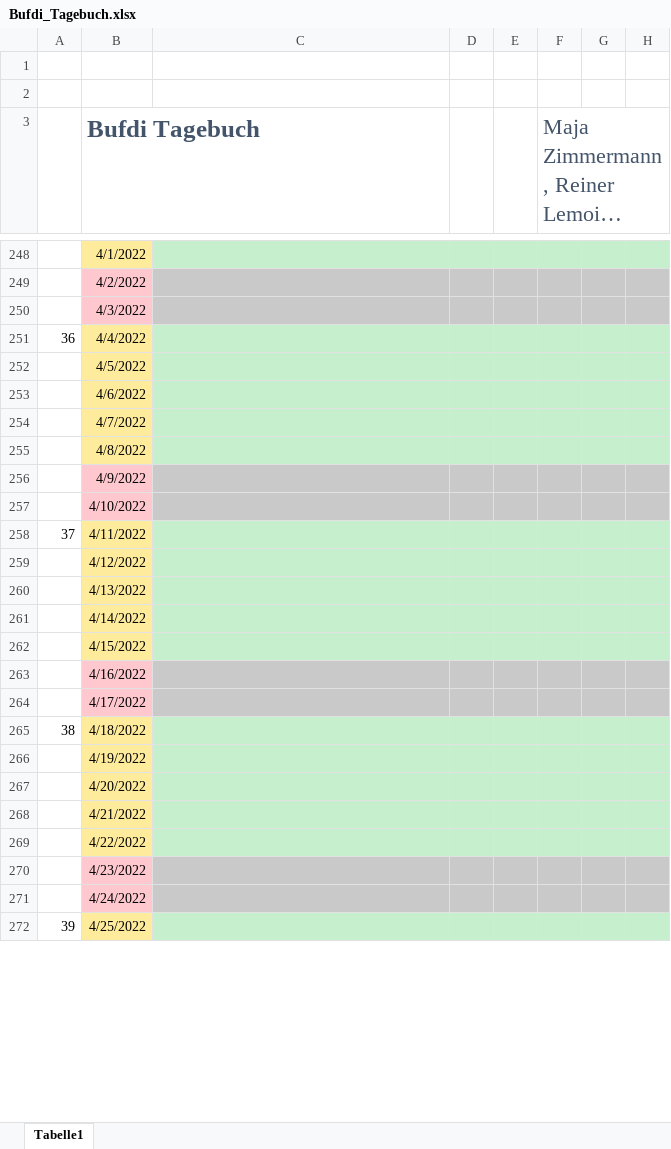
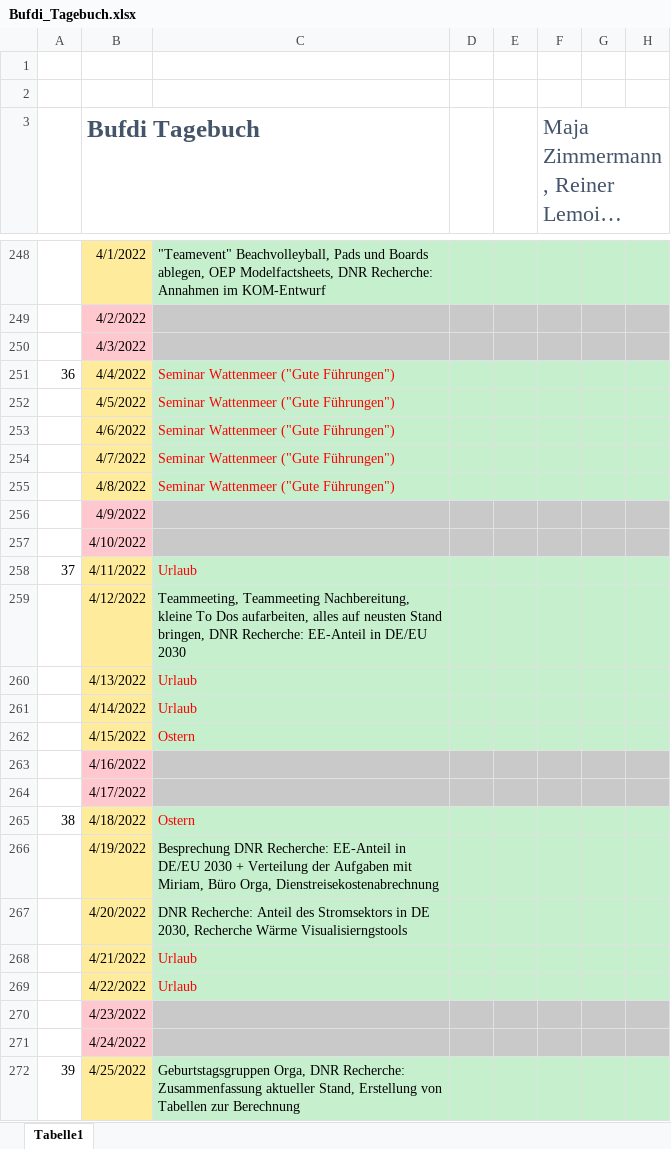
Before and after one commit to mjazimm/Bufdi-Diary, an Excel workbook: Bufdi_Tagebuch.xlsx, sheet Tabelle1, drawn as a sheet; only a part is shown, gaps mark what is left out; long unchanged cells end in …; values as stored, in another font and other column widths than the file's, no borders; the diff covers the shown part only; the diff names each change by its address in the sheet, - before the commit and + after, or states it on an @@ line.

```diff
--- a/Bufdi_Tagebuch.xlsx (sheet Tabelle1)
+++ b/Bufdi_Tagebuch.xlsx (sheet Tabelle1)
-C248: (empty)
+C248: "Teamevent" Beachvolleyball, Pads und Boards ablegen, OEP Modelfactsheets, DNR Recherche: Annahmen im KOM-Entwurf
-C251:C255: (empty)
+C251:C255: Seminar Wattenmeer ("Gute Führungen")
-C258: (empty)
+C258: Urlaub
-C259: (empty)
+C259: Teammeeting, Teammeeting Nachbereitung, kleine To Dos aufarbeiten, alles auf neusten Stand bringen, DNR Recherche: EE-Anteil in DE/EU 2030
-C260:C261: (empty)
+C260:C261: Urlaub
-C262: (empty)
+C262: Ostern
-C265: (empty)
+C265: Ostern
-C266: (empty)
+C266: Besprechung DNR Recherche: EE-Anteil in DE/EU 2030 + Verteilung der Aufgaben mit Miriam, Büro Orga, Dienstreisekostenabrechnung
-C267: (empty)
+C267: DNR Recherche: Anteil des Stromsektors in DE 2030, Recherche Wärme Visualisierngstools
-C268:C269: (empty)
+C268:C269: Urlaub
-C272: (empty)
+C272: Geburtstagsgruppen Orga, DNR Recherche: Zusammenfassung aktueller Stand, Erstellung von Tabellen zur Berechnung
```
Also changed, not shown: 28 edited cells elsewhere in this sheet.
